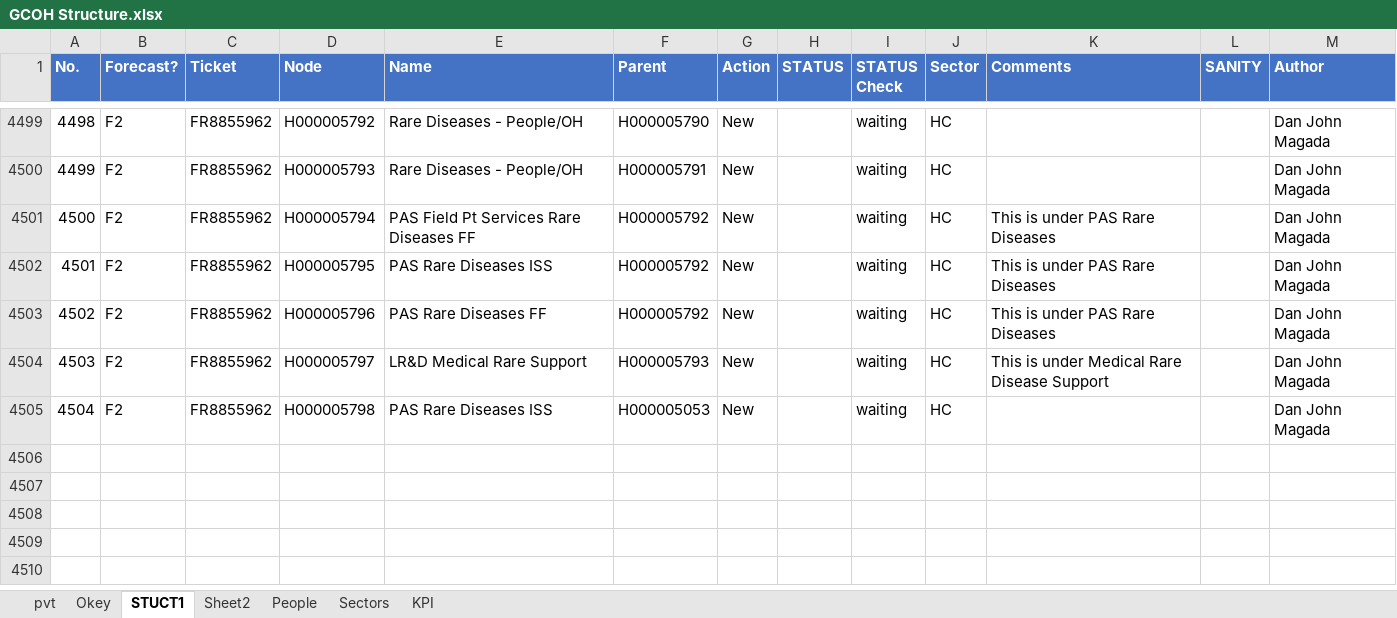
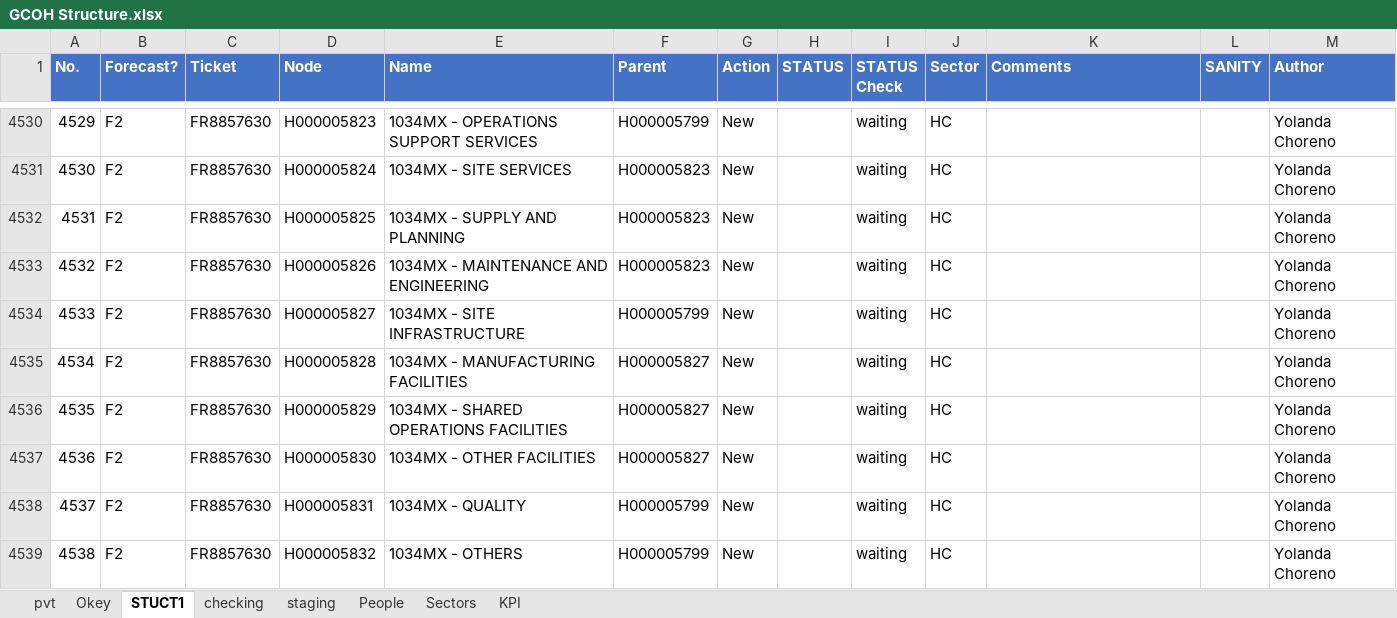
Before and after one commit to schizoabe/GCOH-Tickets-for-Processing, an Excel workbook: GCOH Structure.xlsx, sheet STUCT1, drawn as a sheet; only a part is shown, gaps mark what is left out; values as stored, in another font and other column widths than the file's, no borders; conditional formats and table styles not drawn; addresses are those after the commit; the diff covers the shown part only; the diff names each change by its address in the sheet, - before the commit and + after, or states it on an @@ line.

```diff
--- a/GCOH Structure.xlsx (sheet STUCT1)
+++ b/GCOH Structure.xlsx (sheet STUCT1)
-sheet tab: Sheet2
+sheet tab: staging
+sheet tab: checking
@@ column A (No.) renumbered from row 4516 down @@
-C4530 (Ticket): FR8855962
+C4530 (Ticket): FR8857630
-D4530 (Node): H000005792
+D4530 (Node): H000005823
-E4530 (Name): Rare Diseases - People/OH
+E4530 (Name): 1034MX - OPERATIONS SUPPORT SERVICES
-F4530 (Parent): H000005790
+F4530 (Parent): H000005799
-M4530 (Author): Dan John Magada
+M4530 (Author): Yolanda Choreno
+row 4531: 4530 | F2 | FR8857630 | H000005824 | 1034MX - SITE SERVICES | H000005823 | New |  | waiting | HC |  |  | Yolanda Choreno
+row 4532: 4531 | F2 | FR8857630 | H000005825 | 1034MX - SUPPLY AND PLANNING | H000005823 | New |  | waiting | HC |  |  | Yolanda Choreno
+row 4533: 4532 | F2 | FR8857630 | H000005826 | 1034MX - MAINTENANCE AND ENGINEERING | H000005823 | New |  | waiting | HC |  |  | Yolanda Choreno
-C4534:C4539 (Ticket): FR8855962
+C4534:C4539 (Ticket): FR8857630
-D4534 (Node): H000005793
+D4534 (Node): H000005827
-E4534 (Name): Rare Diseases - People/OH
+E4534 (Name): 1034MX - SITE INFRASTRUCTURE
-F4534 (Parent): H000005791
+F4534 (Parent): H000005799
-M4534:M4539 (Author): Dan John Magada
+M4534:M4539 (Author): Yolanda Choreno
-D4535 (Node): H000005794
+D4535 (Node): H000005828
-E4535 (Name): PAS Field Pt Services Rare Diseases FF
+E4535 (Name): 1034MX - MANUFACTURING FACILITIES
-F4535:F4537 (Parent): H000005792
+F4535:F4537 (Parent): H000005827
-K4535:K4537 (Comments): This is under PAS Rare Diseases
+K4535:K4537 (Comments): (empty)
-D4536 (Node): H000005795
+D4536 (Node): H000005829
-E4536 (Name): PAS Rare Diseases ISS
+E4536 (Name): 1034MX - SHARED OPERATIONS FACILITIES
-D4537 (Node): H000005796
+D4537 (Node): H000005830
-E4537 (Name): PAS Rare Diseases FF
+E4537 (Name): 1034MX - OTHER FACILITIES
-D4538 (Node): H000005797
+D4538 (Node): H000005831
-E4538 (Name): LR&D Medical Rare Support
+E4538 (Name): 1034MX - QUALITY
-F4538 (Parent): H000005793
+F4538 (Parent): H000005799
-K4538 (Comments): This is under Medical Rare Disease Support
+K4538 (Comments): (empty)
-D4539 (Node): H000005798
+D4539 (Node): H000005832
-E4539 (Name): PAS Rare Diseases ISS
+E4539 (Name): 1034MX - OTHERS
-F4539 (Parent): H000005053
+F4539 (Parent): H000005799
```
Also changed, not shown: 22 added rows and 10 edited cells elsewhere in this sheet, sheet pvt, sheet staging, sheet People, sheet Okey, hidden cells, Inputs/PyDump.xlsx, pandas.xlsx, 2 other files.
